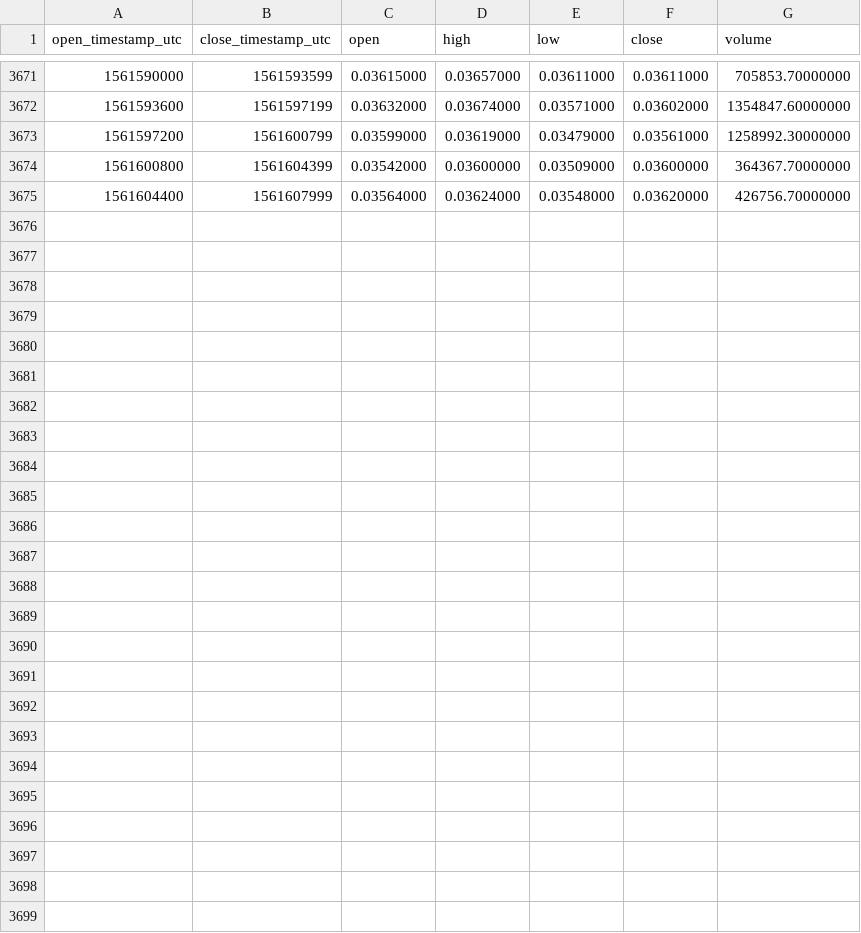
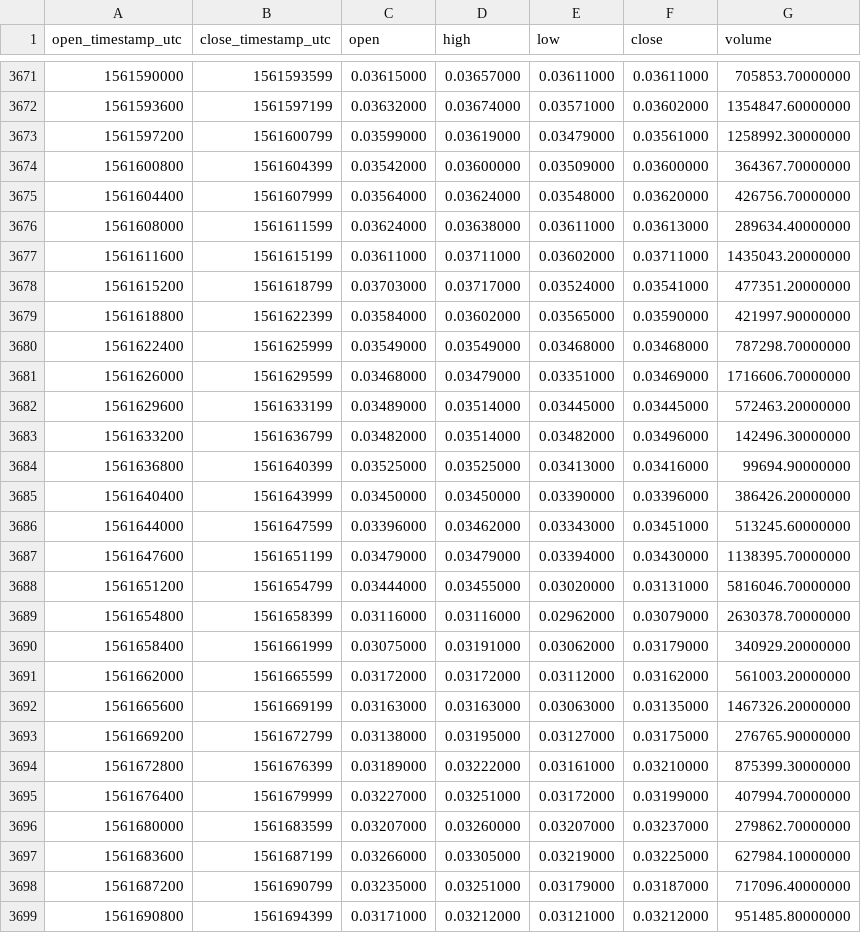
Before and after one commit to cryptobigbro/binance-TRXUSDC, a CSV file: binance-TRXUSDC-1h.csv, drawn as a sheet; only a part is shown, gaps mark what is left out.

Commit message:
Update OHLCV data.

```diff
--- a/binance-TRXUSDC-1h.csv
+++ b/binance-TRXUSDC-1h.csv
@@ -3675 +3675,25 @@ open_timestamp_utc,close_timestamp_utc,open,high,low,close,volume
 1561604400,1561607999,0.03564000,0.03624000,0.03548000,0.03620000,426756.70000000
+1561608000,1561611599,0.03624000,0.03638000,0.03611000,0.03613000,289634.40000000
+1561611600,1561615199,0.03611000,0.03711000,0.03602000,0.03711000,1435043.20000000
+1561615200,1561618799,0.03703000,0.03717000,0.03524000,0.03541000,477351.20000000
+1561618800,1561622399,0.03584000,0.03602000,0.03565000,0.03590000,421997.90000000
+1561622400,1561625999,0.03549000,0.03549000,0.03468000,0.03468000,787298.70000000
+1561626000,1561629599,0.03468000,0.03479000,0.03351000,0.03469000,1716606.70000000
+1561629600,1561633199,0.03489000,0.03514000,0.03445000,0.03445000,572463.20000000
+1561633200,1561636799,0.03482000,0.03514000,0.03482000,0.03496000,142496.30000000
+1561636800,1561640399,0.03525000,0.03525000,0.03413000,0.03416000,99694.90000000
+1561640400,1561643999,0.03450000,0.03450000,0.03390000,0.03396000,386426.20000000
+1561644000,1561647599,0.03396000,0.03462000,0.03343000,0.03451000,513245.60000000
+1561647600,1561651199,0.03479000,0.03479000,0.03394000,0.03430000,1138395.70000000
+1561651200,1561654799,0.03444000,0.03455000,0.03020000,0.03131000,5816046.70000000
+1561654800,1561658399,0.03116000,0.03116000,0.02962000,0.03079000,2630378.70000000
+1561658400,1561661999,0.03075000,0.03191000,0.03062000,0.03179000,340929.20000000
+1561662000,1561665599,0.03172000,0.03172000,0.03112000,0.03162000,561003.20000000
+1561665600,1561669199,0.03163000,0.03163000,0.03063000,0.03135000,1467326.20000000
+1561669200,1561672799,0.03138000,0.03195000,0.03127000,0.03175000,276765.90000000
+1561672800,1561676399,0.03189000,0.03222000,0.03161000,0.03210000,875399.30000000
+1561676400,1561679999,0.03227000,0.03251000,0.03172000,0.03199000,407994.70000000
+1561680000,1561683599,0.03207000,0.03260000,0.03207000,0.03237000,279862.70000000
+1561683600,1561687199,0.03266000,0.03305000,0.03219000,0.03225000,627984.10000000
+1561687200,1561690799,0.03235000,0.03251000,0.03179000,0.03187000,717096.40000000
+1561690800,1561694399,0.03171000,0.03212000,0.03121000,0.03212000,951485.80000000
```
Also changed, not shown: binance-TRXUSDC-1d.csv.
